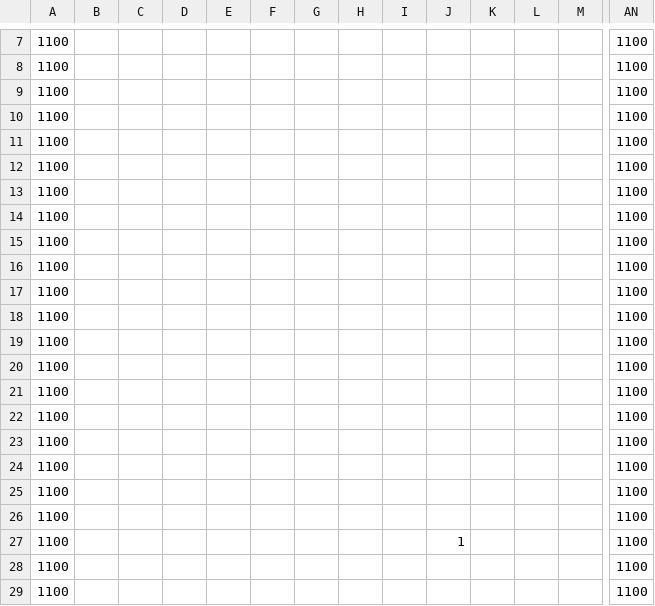
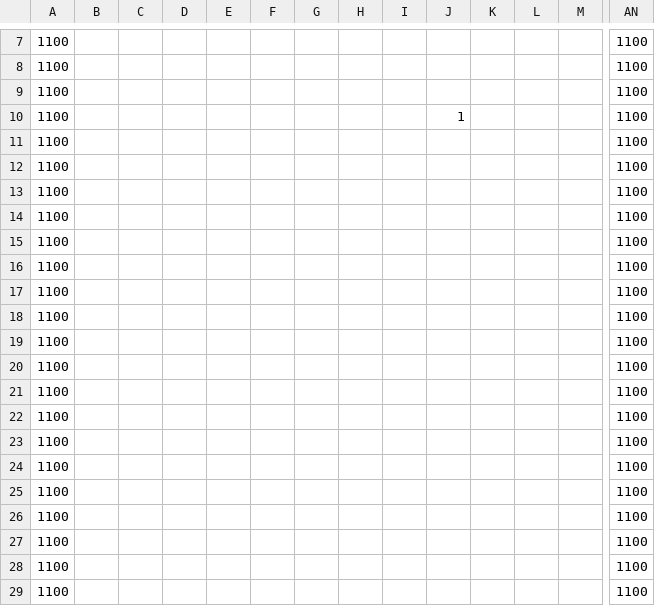
Before and after one commit to xtatrax/oldPrj-SchoolTask_BomberProject-public, a CSV file: BomberProject/media/Map/Stage01.csv, drawn as a sheet; only a part is shown, gaps mark what is left out; the shorter side is filled out with more unchanged rows; rows hold the shown columns only; the diff names each change by its address in the sheet, - before the commit and + after, or states it on an @@ line.

```diff
--- a/BomberProject/media/Map/Stage01.csv
+++ b/BomberProject/media/Map/Stage01.csv
-row 10: 1100 |  |  |  |  |  |  |  |  |  |  |  |  | 1100
-row 11: 1100 |  |  |  |  |  |  |  |  |  |  |  |  | 1100
-row 12: 1100 |  |  |  |  |  |  |  |  |  |  |  |  | 1100
-row 13: 1100 |  |  |  |  |  |  |  |  |  |  |  |  | 1100
-row 14: 1100 |  |  |  |  |  |  |  |  |  |  |  |  | 1100
-row 15: 1100 |  |  |  |  |  |  |  |  |  |  |  |  | 1100
-row 16: 1100 |  |  |  |  |  |  |  |  |  |  |  |  | 1100
-row 17: 1100 |  |  |  |  |  |  |  |  |  |  |  |  | 1100
-row 18: 1100 |  |  |  |  |  |  |  |  |  |  |  |  | 1100
-row 19: 1100 |  |  |  |  |  |  |  |  |  |  |  |  | 1100
-row 20: 1100 |  |  |  |  |  |  |  |  |  |  |  |  | 1100
-row 21: 1100 |  |  |  |  |  |  |  |  |  |  |  |  | 1100
-row 22: 1100 |  |  |  |  |  |  |  |  |  |  |  |  | 1100
-row 23: 1100 |  |  |  |  |  |  |  |  |  |  |  |  | 1100
-row 24: 1100 |  |  |  |  |  |  |  |  |  |  |  |  | 1100
-row 25: 1100 |  |  |  |  |  |  |  |  |  |  |  |  | 1100
-row 26: 1100 |  |  |  |  |  |  |  |  |  |  |  |  | 1100
```
Also changed, not shown: 4 other files.
